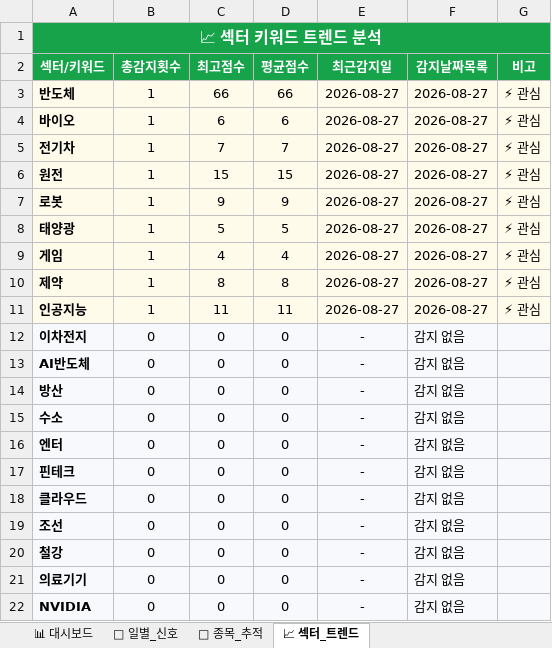
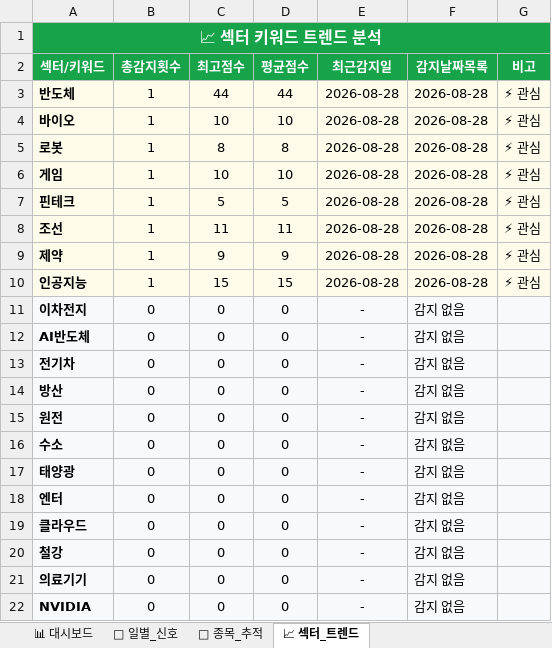
Before and after one commit to makitjung/stock-platform, an Excel workbook: trend/stock_trend_history.xlsx, sheet 📈 섹터_트렌드, drawn as a sheet; only a part is shown; values as stored, in another font and other column widths than the file's, no borders; removed rows and columns are numbered as before the commit, all else as after; the diff names each change by its address in the sheet, - before the commit and + after, or states it on an @@ line.

```diff
--- a/trend/stock_trend_history.xlsx (sheet 📈 섹터_트렌드)
+++ b/trend/stock_trend_history.xlsx (sheet 📈 섹터_트렌드)
-C3 (최고점수): 66
+C3 (최고점수): 44
-D3 (평균점수): 66
+D3 (평균점수): 44
-E3:E4 (최근감지일): 2026-08-27
+E3:E4 (최근감지일): 2026-08-28
-F3:F4 (감지날짜목록): 2026-08-27
+F3:F4 (감지날짜목록): 2026-08-28
-C4 (최고점수): 6
+C4 (최고점수): 10
-D4 (평균점수): 6
+D4 (평균점수): 10
-row 5: 전기차 | 1 | 7 | 7 | 2026-08-27 | 2026-08-27 | ⚡ 관심
-row 6: 원전 | 1 | 15 | 15 | 2026-08-27 | 2026-08-27 | ⚡ 관심
-C5 (최고점수): 9
+C5 (최고점수): 8
-D5 (평균점수): 9
+D5 (평균점수): 8
-E5 (최근감지일): 2026-08-27
+E5 (최근감지일): 2026-08-28
-F5 (감지날짜목록): 2026-08-27
+F5 (감지날짜목록): 2026-08-28
-row 8: 태양광 | 1 | 5 | 5 | 2026-08-27 | 2026-08-27 | ⚡ 관심
-C6 (최고점수): 4
+C6 (최고점수): 10
-D6 (평균점수): 4
+D6 (평균점수): 10
-E6 (최근감지일): 2026-08-27
+E6 (최근감지일): 2026-08-28
-F6 (감지날짜목록): 2026-08-27
+F6 (감지날짜목록): 2026-08-28
+row 7: 핀테크 | 1 | 5 | 5 | 2026-08-28 | 2026-08-28 | ⚡ 관심
+row 8: 조선 | 1 | 11 | 11 | 2026-08-28 | 2026-08-28 | ⚡ 관심
-C9 (최고점수): 8
+C9 (최고점수): 9
-D9 (평균점수): 8
+D9 (평균점수): 9
-E9:E10 (최근감지일): 2026-08-27
+E9:E10 (최근감지일): 2026-08-28
-F9:F10 (감지날짜목록): 2026-08-27
+F9:F10 (감지날짜목록): 2026-08-28
-C10 (최고점수): 11
+C10 (최고점수): 15
-D10 (평균점수): 11
+D10 (평균점수): 15
+row 13: 전기차 | 0 | 0 | 0 | - | 감지 없음
+row 15: 원전 | 0 | 0 | 0 | - | 감지 없음
+row 17: 태양광 | 0 | 0 | 0 | - | 감지 없음
-row 17: 핀테크 | 0 | 0 | 0 | - | 감지 없음
-row 19: 조선 | 0 | 0 | 0 | - | 감지 없음
```
Also changed, not shown: sheet 🎯 종목_추적, sheet 📅 일별_신호, sheet 📊 대시보드, 42 other files.
